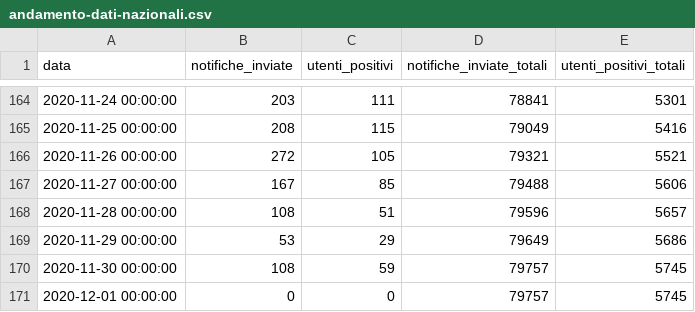
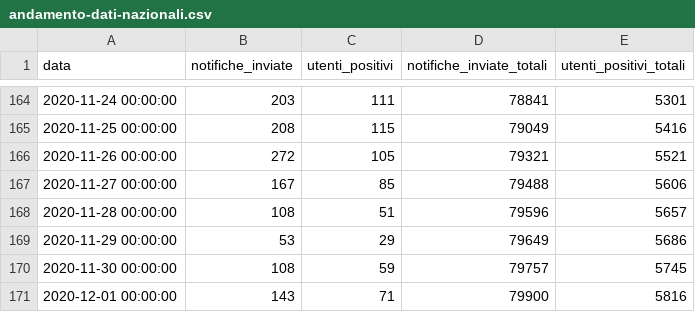
Before and after one commit to immuni-app/immuni-dashboard-data, a CSV file: dati/andamento-dati-nazionali.csv, drawn as a sheet; only a part is shown, gaps mark what is left out.

```diff
--- a/dati/andamento-dati-nazionali.csv
+++ b/dati/andamento-dati-nazionali.csv
@@ -170,2 +170,2 @@ data,notifiche_inviate,utenti_positivi,notifiche_inviate_totali,utenti_positivi_
 2020-11-30 00:00:00,108,59,79757,5745
-2020-12-01 00:00:00,0,0,79757,5745
+2020-12-01 00:00:00,143,71,79900,5816
```
Also changed, not shown: 1 other file.
